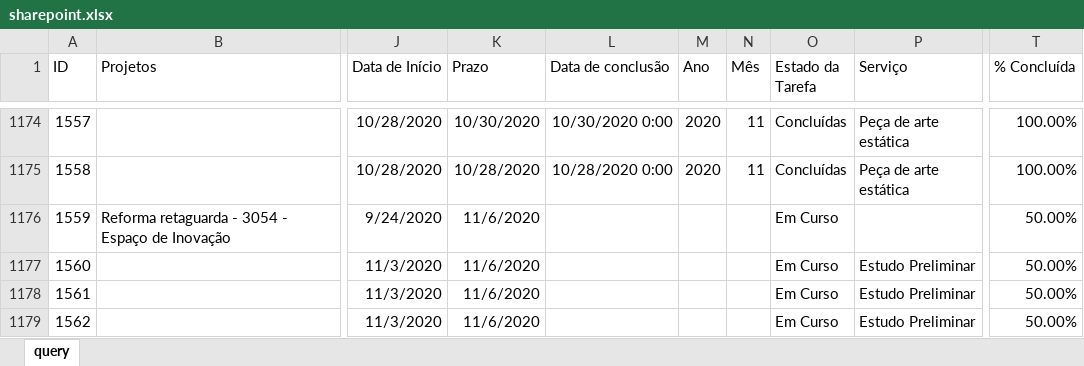
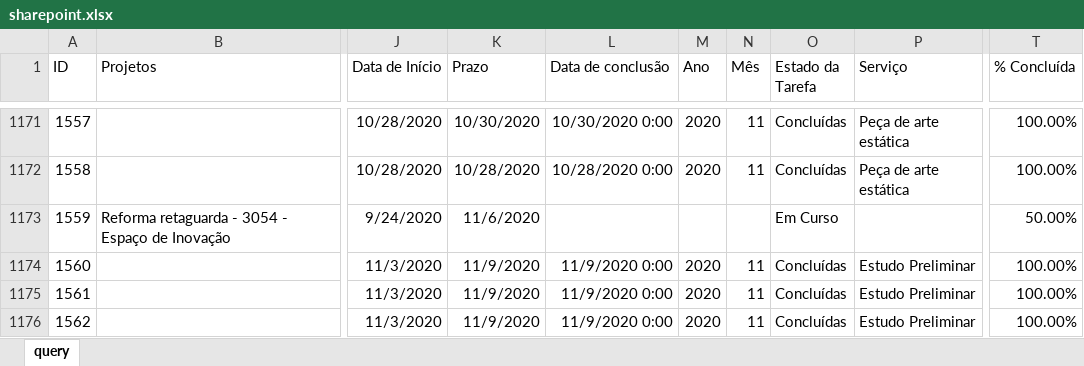
Before and after one commit to pedro-longhin/Repository, an Excel workbook: sharepoint.xlsx, sheet query, drawn as a sheet; only a part is shown, gaps mark what is left out; values as stored, in another font and other column widths than the file's, no borders; table styles not drawn; addresses are those after the commit; the diff covers the shown part only; the diff names each change by its address in the sheet, - before the commit and + after, or states it on an @@ line.

Commit message:
sharepoint data

```diff
--- a/sharepoint.xlsx (sheet query)
+++ b/sharepoint.xlsx (sheet query)
-K1174:K1176 (Prazo): 11/6/2020
+K1174:K1176 (Prazo): 11/9/2020
-L1174:L1176 (Data de conclusão): (empty)
+L1174:L1176 (Data de conclusão): 11/9/2020 0:00
-M1174:M1176 (Ano): (empty)
+M1174:M1176 (Ano): 2020
-N1174:N1176 (Mês): (empty)
+N1174:N1176 (Mês): 11
-O1174:O1176 (Estado da Tarefa): Em Curso
+O1174:O1176 (Estado da Tarefa): Concluídas
-T1174:T1176 (% Concluída): 50.00%
+T1174:T1176 (% Concluída): 100.00%
```
Also changed, not shown: 12 added rows, 6 removed rows and 34 edited cells elsewhere in this sheet.
